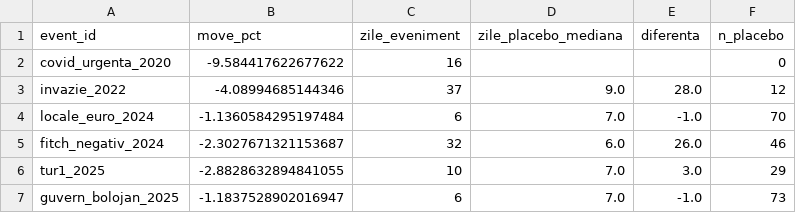
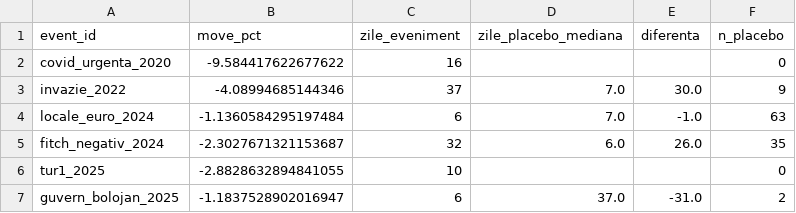
Before and after one commit to Andreisecret/bursa-romana, a CSV file: monitor/outputs/recovery_pairs.csv, drawn as a sheet.

```diff
--- a/monitor/outputs/recovery_pairs.csv
+++ b/monitor/outputs/recovery_pairs.csv
@@ -2,6 +2,6 @@ event_id,move_pct,zile_eveniment,zile_placebo_mediana,diferenta,n_placebo
 covid_urgenta_2020,-9.584417622677622,16,,,0
-invazie_2022,-4.08994685144346,37,9.0,28.0,12
-locale_euro_2024,-1.1360584295197484,6,7.0,-1.0,70
-fitch_negativ_2024,-2.3027671321153687,32,6.0,26.0,46
-tur1_2025,-2.8828632894841055,10,7.0,3.0,29
-guvern_bolojan_2025,-1.1837528902016947,6,7.0,-1.0,73
+invazie_2022,-4.08994685144346,37,7.0,30.0,9
+locale_euro_2024,-1.1360584295197484,6,7.0,-1.0,63
+fitch_negativ_2024,-2.3027671321153687,32,6.0,26.0,35
+tur1_2025,-2.8828632894841055,10,,,0
+guvern_bolojan_2025,-1.1837528902016947,6,37.0,-31.0,2
```
Also changed, not shown: outputs/placebo_results.csv, outputs/placebo_summary.csv, 26 other files.
